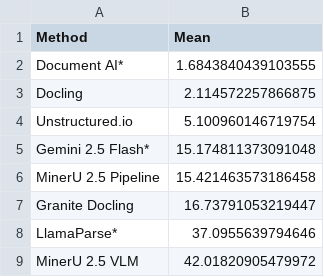
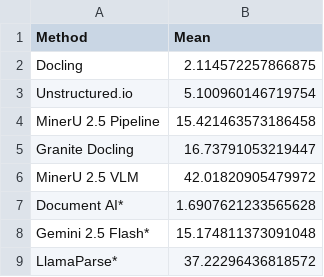
Before and after one commit to matteomrz/visual-chunking, a CSV file: thesis/figures/plots/time_per_page.csv, drawn as a sheet.

Commit message:
- Add chunking evaluation writing progress - Fix chroma evaluation - Fix empty chunks - Fix hierarchical exception for single child parent nodes - Optimize tables for latex - Add figure for hierarchical chunking

```diff
--- a/thesis/figures/plots/time_per_page.csv
+++ b/thesis/figures/plots/time_per_page.csv
@@ -1,9 +1,9 @@
 Method,Mean
-Document AI*,1.6843840439103555
 Docling,2.114572257866875
 Unstructured.io,5.100960146719754
-Gemini 2.5 Flash*,15.174811373091048
 MinerU 2.5 Pipeline,15.421463573186458
 Granite Docling,16.73791053219447
-LlamaParse*,37.0955639794646
 MinerU 2.5 VLM,42.01820905479972
+Document AI*,1.6907621233565628
+Gemini 2.5 Flash*,15.174811373091048
+LlamaParse*,37.22296436818572
```
Also changed, not shown: 33 other files.
